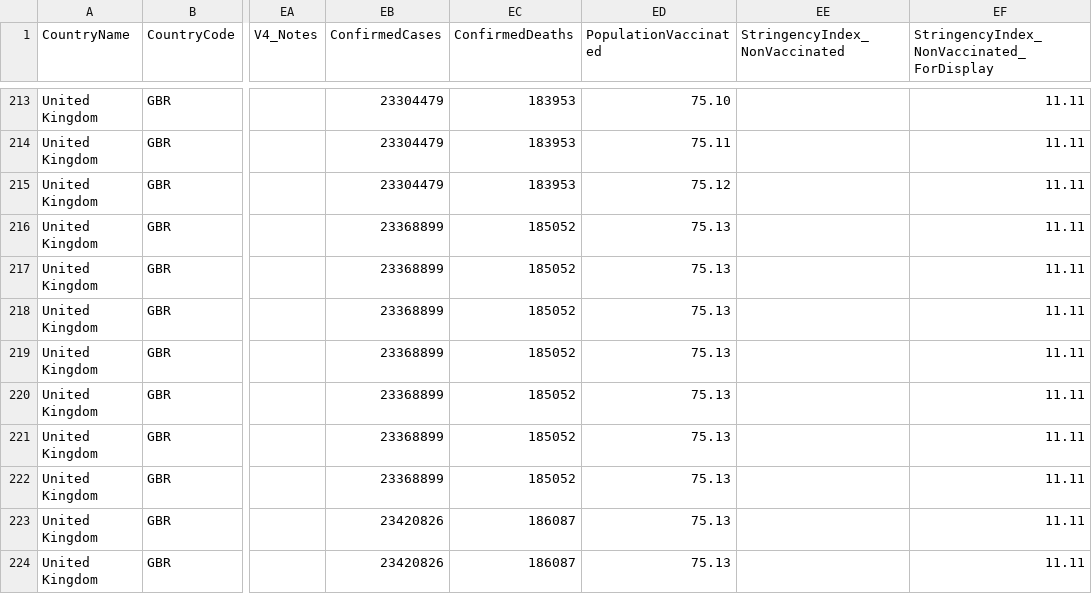
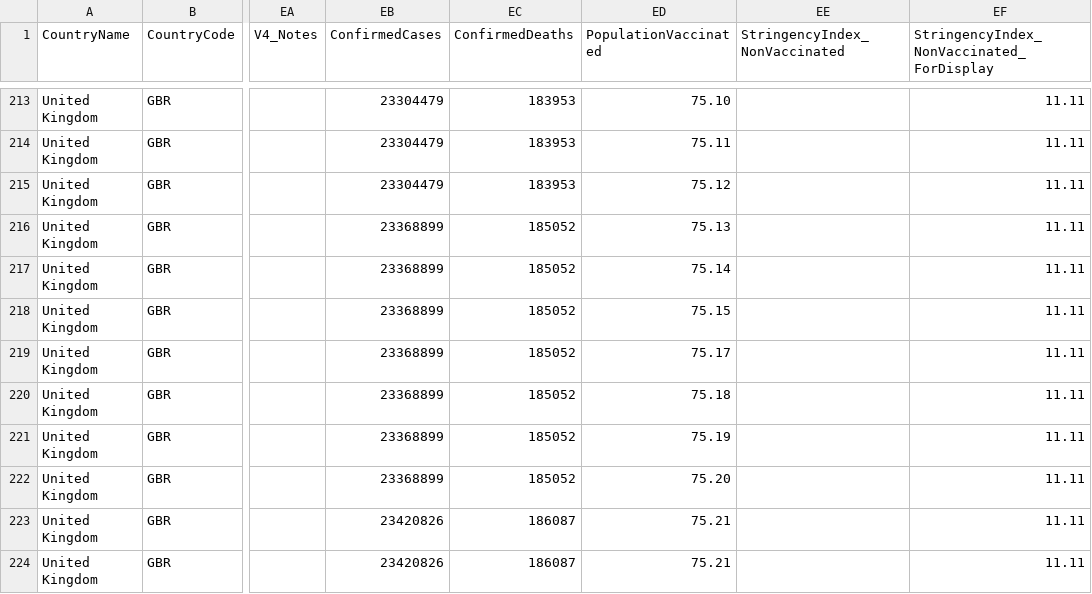
Before and after one commit to catmaiapt/covid-policy-tracker, a CSV file: data/United Kingdom/OxCGRT_GBR_differentiated_withnotes_2022.csv, drawn as a sheet; only a part is shown, gaps mark what is left out; the diff covers the shown part only; the diff names each change by its address in the sheet, - before the commit and + after, or states it on an @@ line.

```diff
--- a/data/United Kingdom/OxCGRT_GBR_differentiated_withnotes_2022.csv
+++ b/data/United Kingdom/OxCGRT_GBR_differentiated_withnotes_2022.csv
-ED217 (PopulationVaccinated): 75.13
+ED217 (PopulationVaccinated): 75.14
-ED218 (PopulationVaccinated): 75.13
+ED218 (PopulationVaccinated): 75.15
-ED219 (PopulationVaccinated): 75.13
+ED219 (PopulationVaccinated): 75.17
-ED220 (PopulationVaccinated): 75.13
+ED220 (PopulationVaccinated): 75.18
-ED221 (PopulationVaccinated): 75.13
+ED221 (PopulationVaccinated): 75.19
-ED222 (PopulationVaccinated): 75.13
+ED222 (PopulationVaccinated): 75.20
-ED223:ED224 (PopulationVaccinated): 75.13
+ED223:ED224 (PopulationVaccinated): 75.21
```
Also changed, not shown: 5 added rows and 44 edited cells elsewhere in this file, 14 other files.
